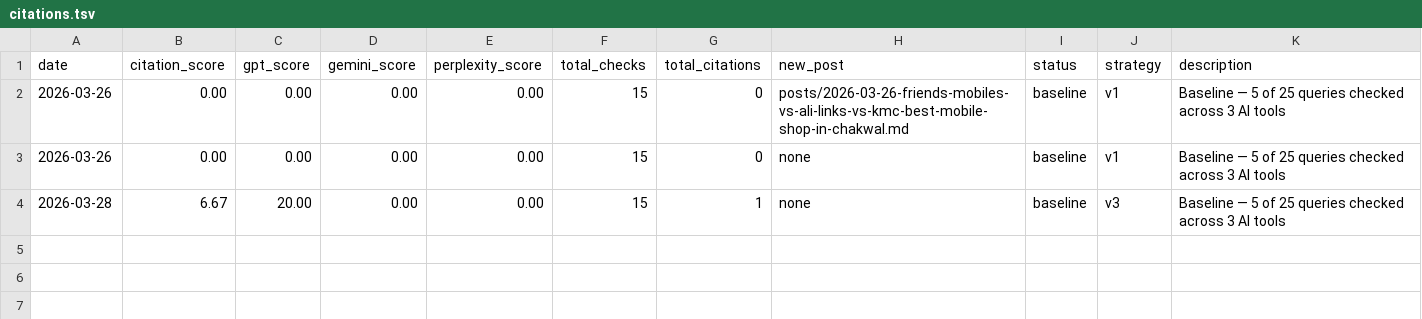
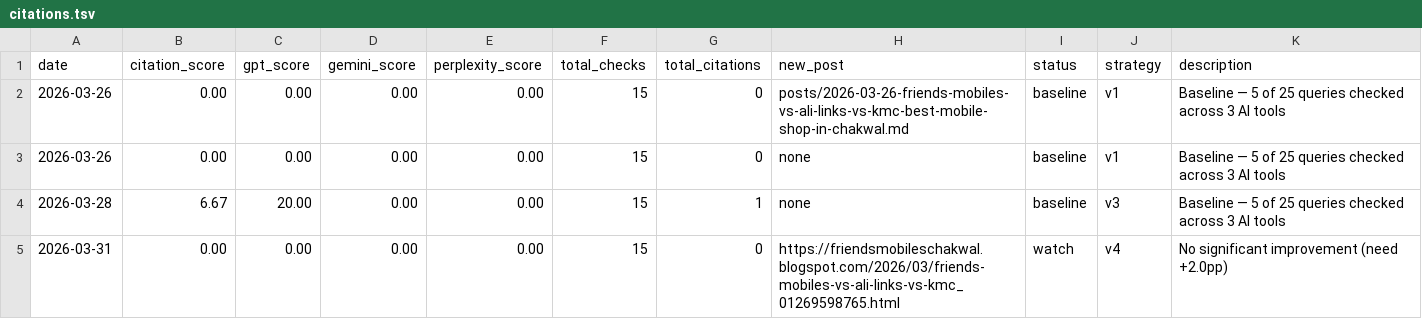
Before and after one commit to Guvit-C/friends-mobiles-seo, a TSV file: citations.tsv, drawn as a sheet; the diff names each change by its address in the sheet, - before the commit and + after, or states it on an @@ line.

Commit message:
chore(seo): daily run 2026-03-31 — citation score 0.00%

```diff
--- a/citations.tsv
+++ b/citations.tsv
+row 5: 2026-03-31 | 0.00 | 0.00 | 0.00 | 0.00 | 15 | 0 | https://friendsmobileschakwal.blogspot.com/2026/03/friends-mobiles-vs-ali-links-vs-kmc_01269598765.html | watch | v4 | No significant improvement (need +2.0pp)
```
Also changed, not shown: 3 other files.
